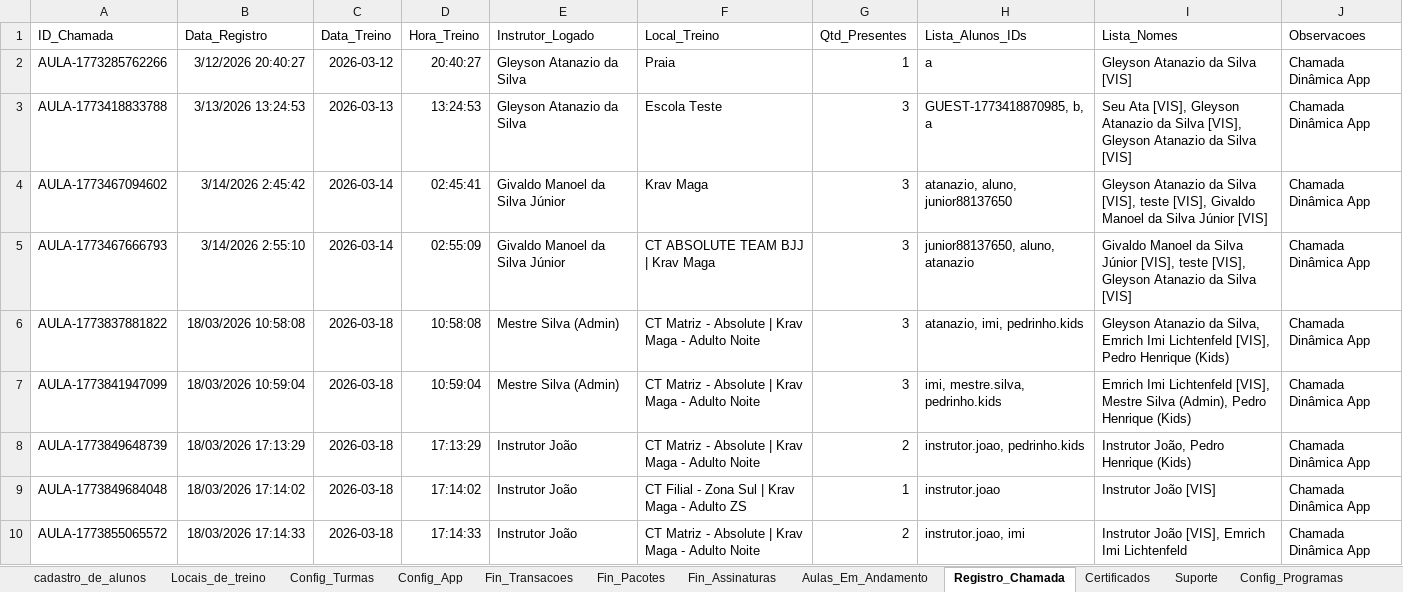
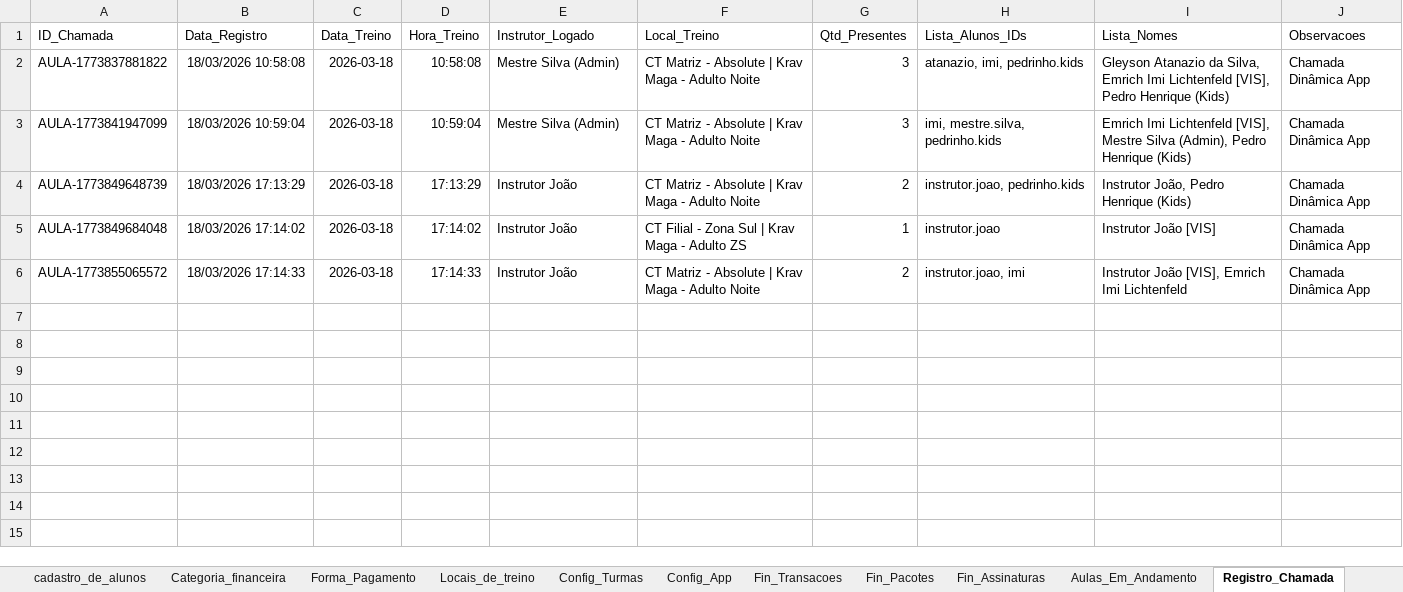
Before and after one commit to atnzpe/DojoManager-Comercial, an Excel workbook: SaaS Dojo Manager.xlsx, sheet Registro_Chamada, drawn as a sheet; values as stored, in another font and other column widths than the file's, no borders; charts and pictures not drawn; the diff names each change by its address in the sheet, - before the commit and + after, or states it on an @@ line.

Commit message:
Chamada Dinamica e seu relatorio implenmntados com sucesso

```diff
--- a/SaaS Dojo Manager.xlsx (sheet Registro_Chamada)
+++ b/SaaS Dojo Manager.xlsx (sheet Registro_Chamada)
+sheet tab: Categoria_financeira
+sheet tab: Forma_Pagamento
-row 2: AULA-1773285762266 | 3/12/2026 20:40:27 | 2026-03-12 | 20:40:27 | Gleyson Atanazio da Silva | Praia | 1 | a | Gleyson Atanazio da Silva [VIS] | Chamada Dinâmica App
-row 3: AULA-1773418833788 | 3/13/2026 13:24:53 | 2026-03-13 | 13:24:53 | Gleyson Atanazio da Silva | Escola Teste | 3 | GUEST-1773418870985, b, a | Seu Ata [VIS], Gleyson Atanazio da Silva [VIS], Gleyson Atanazio da Silva [VIS] | Chamada Dinâmica App
-row 4: AULA-1773467094602 | 3/14/2026 2:45:42 | 2026-03-14 | 02:45:41 | Givaldo Manoel da Silva Júnior | Krav Maga | 3 | atanazio, aluno, junior88137650 | Gleyson Atanazio da Silva [VIS], teste [VIS], Givaldo Manoel da Silva Júnior [VIS] | Chamada Dinâmica App
-row 5: AULA-1773467666793 | 3/14/2026 2:55:10 | 2026-03-14 | 02:55:09 | Givaldo Manoel da Silva Júnior | CT ABSOLUTE TEAM BJJ | Krav Maga | 3 | junior88137650, aluno, atanazio | Givaldo Manoel da Silva Júnior [VIS], teste [VIS], Gleyson Atanazio da Silva [VIS] | Chamada Dinâmica App
```
Also changed, not shown: sheet Logs_Auditoria, sheet Fin_Transacoes, sheet Fin_Assinaturas, sheet cadastro_de_alunos, sheet Fin_Pacotes, sheet Config_App, 1 more sheet, charts or pictures, 12 other files.
